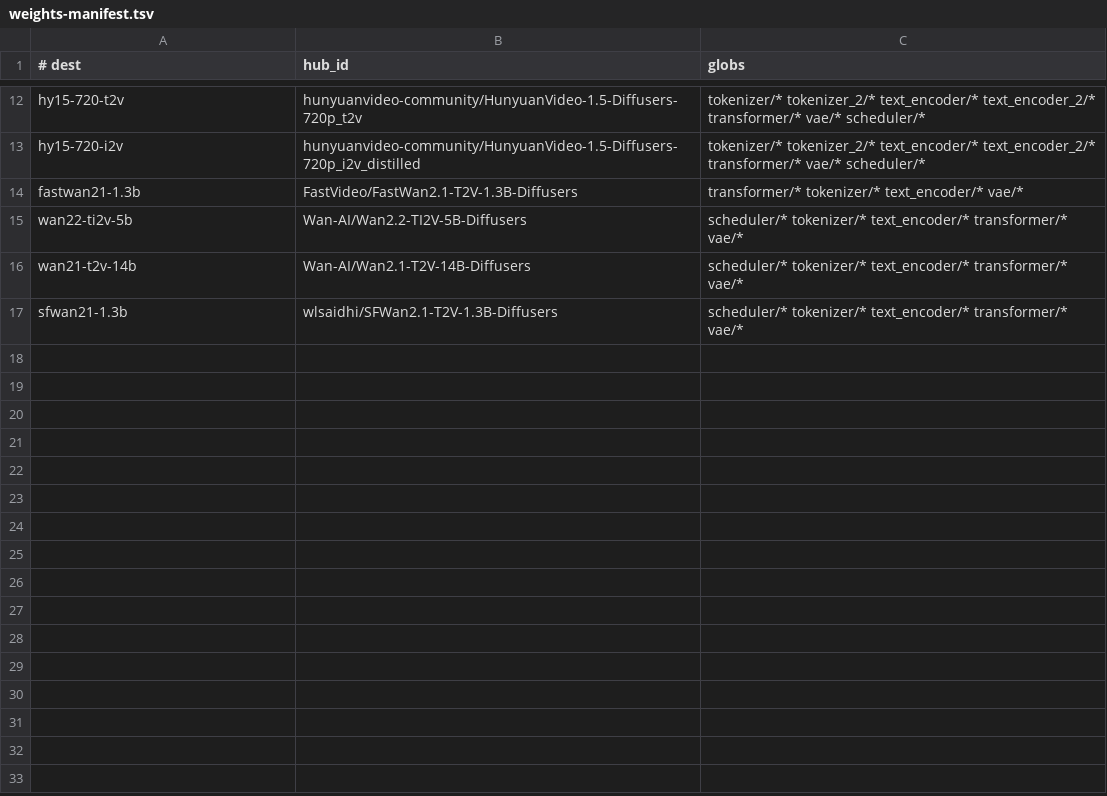
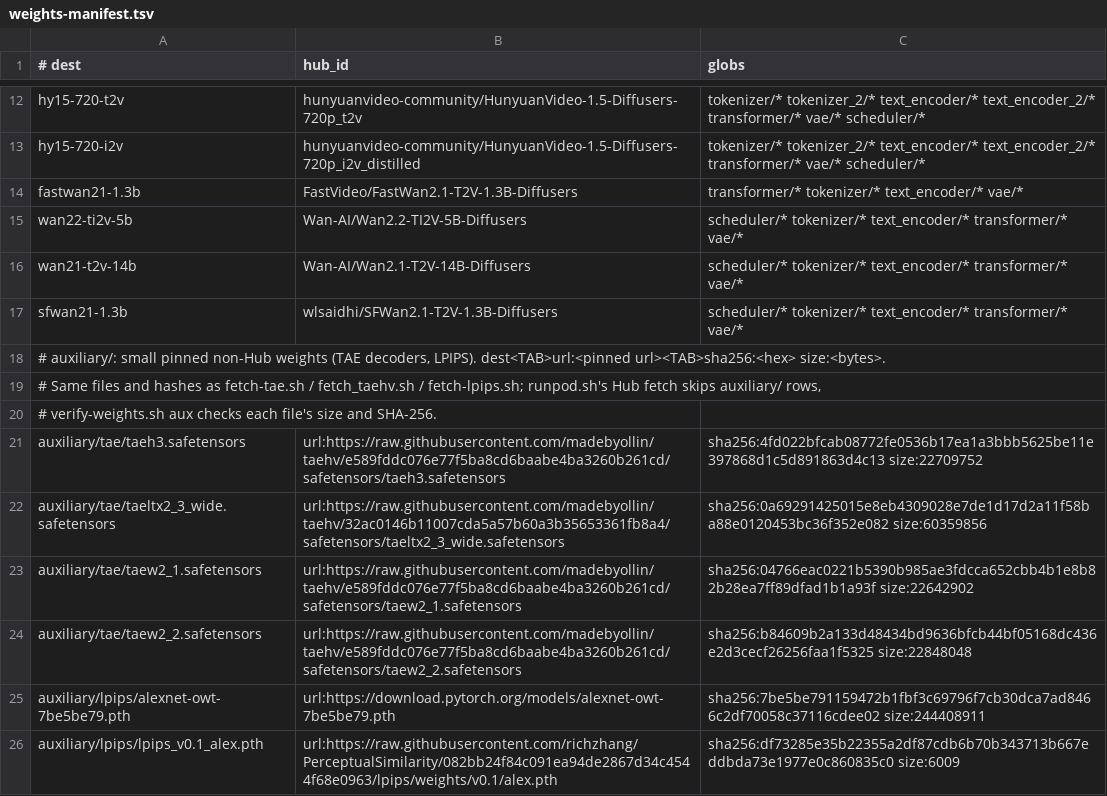
Before and after one commit to zaitrarrio/fastvideo-rs, a TSV file: scripts/gpu/weights-manifest.tsv, drawn as a sheet; only a part is shown, gaps mark what is left out.

```diff
--- a/scripts/gpu/weights-manifest.tsv
+++ b/scripts/gpu/weights-manifest.tsv
@@ -17 +17,10 @@ wan21-t2v-14b	Wan-AI/Wan2.1-T2V-14B-Diffusers	scheduler/* tokenizer/* text_encod
 sfwan21-1.3b	wlsaidhi/SFWan2.1-T2V-1.3B-Diffusers	scheduler/* tokenizer/* text_encoder/* transformer/* vae/*
+# auxiliary/: small pinned non-Hub weights (TAE decoders, LPIPS). dest<TAB>url:<pinned url><TAB>sha256:<hex> size:<bytes>.
+# Same files and hashes as fetch-tae.sh / fetch_taehv.sh / fetch-lpips.sh; runpod.sh's Hub fetch skips auxiliary/ rows,
+# verify-weights.sh aux checks each file's size and SHA-256.
+auxiliary/tae/taeh3.safetensors	url:https://raw.githubusercontent.com/madebyollin/taehv/e589fddc076e77f5ba8cd6baabe4ba3260b261cd/safetensors/taeh3.safetensors	sha256:4fd022bfcab08772fe0536b17ea1a3bbb5625be11e397868d1c5d891863d4c13 size:22709752
+auxiliary/tae/taeltx2_3_wide.safetensors	url:https://raw.githubusercontent.com/madebyollin/taehv/32ac0146b11007cda5a57b60a3b35653361fb8a4/safetensors/taeltx2_3_wide.safetensors	sha256:0a69291425015e8eb4309028e7de1d17d2a11f58ba88e0120453bc36f352e082 size:60359856
+auxiliary/tae/taew2_1.safetensors	url:https://raw.githubusercontent.com/madebyollin/taehv/e589fddc076e77f5ba8cd6baabe4ba3260b261cd/safetensors/taew2_1.safetensors	sha256:04766eac0221b5390b985ae3fdcca652cbb4b1e8b82b28ea7ff89dfad1b1a93f size:22642902
+auxiliary/tae/taew2_2.safetensors	url:https://raw.githubusercontent.com/madebyollin/taehv/e589fddc076e77f5ba8cd6baabe4ba3260b261cd/safetensors/taew2_2.safetensors	sha256:b84609b2a133d48434bd9636bfcb44bf05168dc436e2d3cecf26256faa1f5325 size:22848048
+auxiliary/lpips/alexnet-owt-7be5be79.pth	url:https://download.pytorch.org/models/alexnet-owt-7be5be79.pth	sha256:7be5be791159472b1fbf3c69796f7cb30dca7ad8466c2df70058c37116cdee02 size:244408911
+auxiliary/lpips/lpips_v0.1_alex.pth	url:https://raw.githubusercontent.com/richzhang/PerceptualSimilarity/082bb24f84c091ea94de2867d34c4544f68e0963/lpips/weights/v0.1/alex.pth	sha256:df73285e35b22355a2df87cdb6b70b343713b667eddbda73e1977e0c860835c0 size:6009
```
Also changed, not shown: 8 other files.
